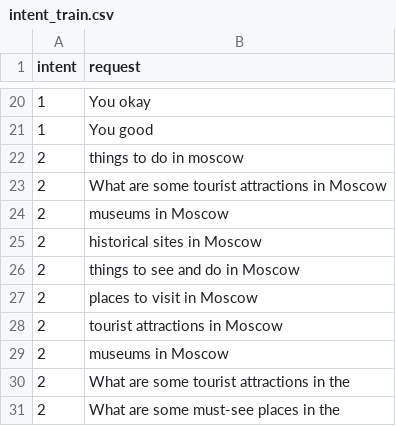
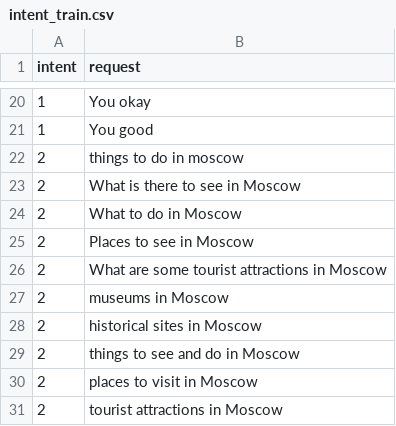
Before and after one commit to Werozel/moscow-chat-bot, a CSV file: intent_train.csv, drawn as a sheet; only a part is shown, gaps mark what is left out; the shorter side is filled out with more unchanged rows; the diff names each change by its address in the sheet, - before the commit and + after, or states it on an @@ line.

Commit message:
Added some attractions phrases

```diff
--- a/intent_train.csv
+++ b/intent_train.csv
+row 23: 2 | What is there to see in Moscow
+row 24: 2 | What to do in Moscow
+row 25: 2 | Places to see in Moscow
```
